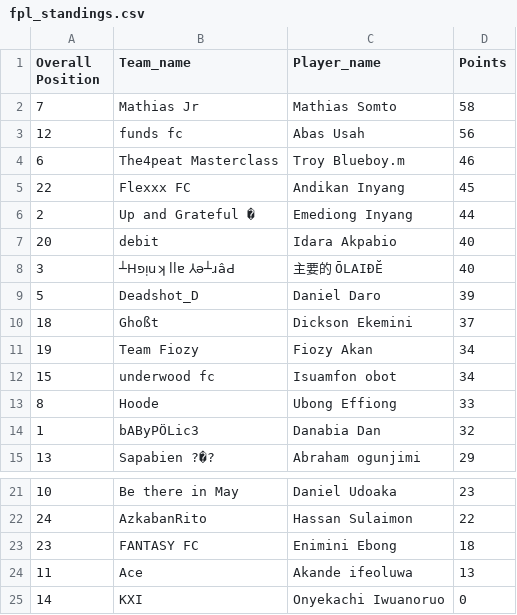
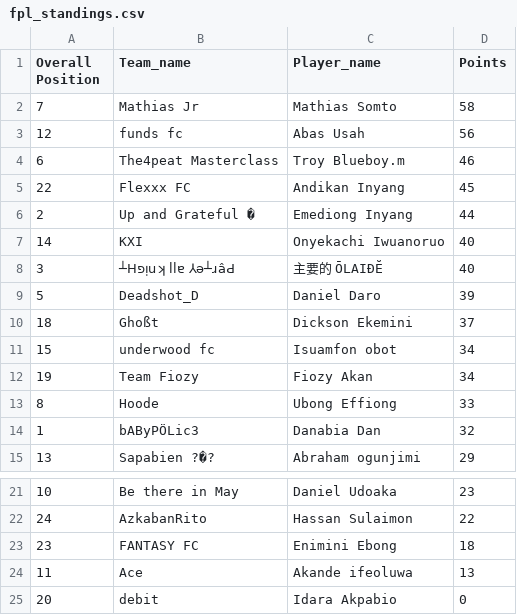
Before and after one commit to Coachsteveee/fpl, a CSV file: fpl_standings.csv, drawn as a sheet; only a part is shown, gaps mark what is left out.

Commit message:
Update FPL standings 2025-01-19 16:01:19

```diff
--- a/fpl_standings.csv
+++ b/fpl_standings.csv
@@ -6,3 +6,3 @@ Overall Position,Team_name,Player_name,Points
 2,Up and Grateful �,Emediong Inyang,44
-20,debit,Idara Akpabio,40
+14,KXI,Onyekachi Iwuanoruo,40
 3,┴Hפᴉuʞ llɐ ⅄ǝ┴ɹâԀ,主要的 ŌLAIĐĔ,40
@@ -10,4 +10,4 @@ Overall Position,Team_name,Player_name,Points
 18,Ghoßt,Dickson Ekemini,37
+15,underwood fc,Isuamfon obot,34
 19,Team Fiozy,Fiozy Akan,34
-15,underwood fc,Isuamfon obot,34
 8,Hoode,Ubong Effiong,33
@@ -24,2 +24,2 @@ Overall Position,Team_name,Player_name,Points
 11,Ace,Akande ifeoluwa,13
-14,KXI,Onyekachi Iwuanoruo,0
+20,debit,Idara Akpabio,0
```
